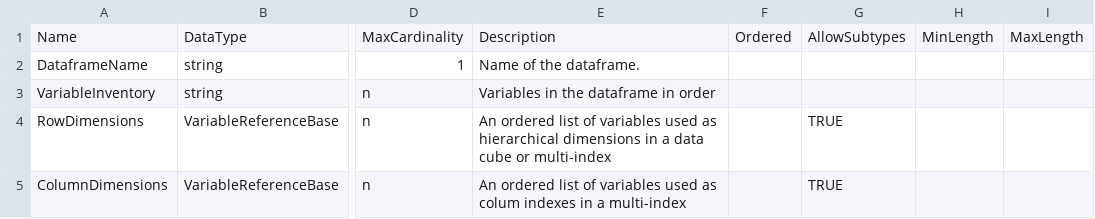
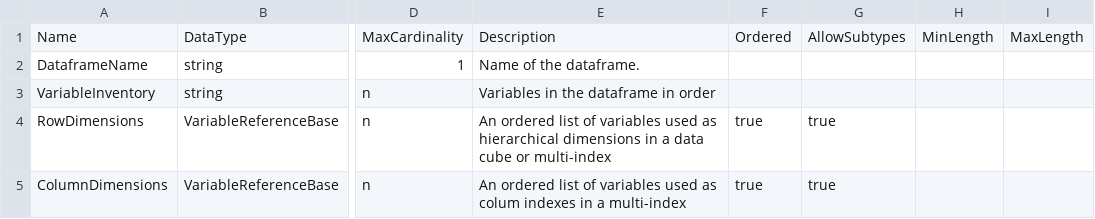
Before and after one commit to ddialliance/sdtl, a CSV file: CompositeTypes/DataframeDescription/DataframeDescription.csv, drawn as a sheet; only a part is shown, gaps mark what is left out; the diff names each change by its address in the sheet, - before the commit and + after, or states it on an @@ line.

Commit message:
Set RowDimensions, ColumnDimensions, and MergeByNames as ordered
These properties were described as ordered in their descriptions
refs #1

```diff
--- a/CompositeTypes/DataframeDescription/DataframeDescription.csv
+++ b/CompositeTypes/DataframeDescription/DataframeDescription.csv
-F4:F5: (empty)
+F4:F5: true
-G4:G5: TRUE
+G4:G5: true
```
Also changed, not shown: CompositeTypes/MergeFileDescription/MergeFileDescription.csv.
